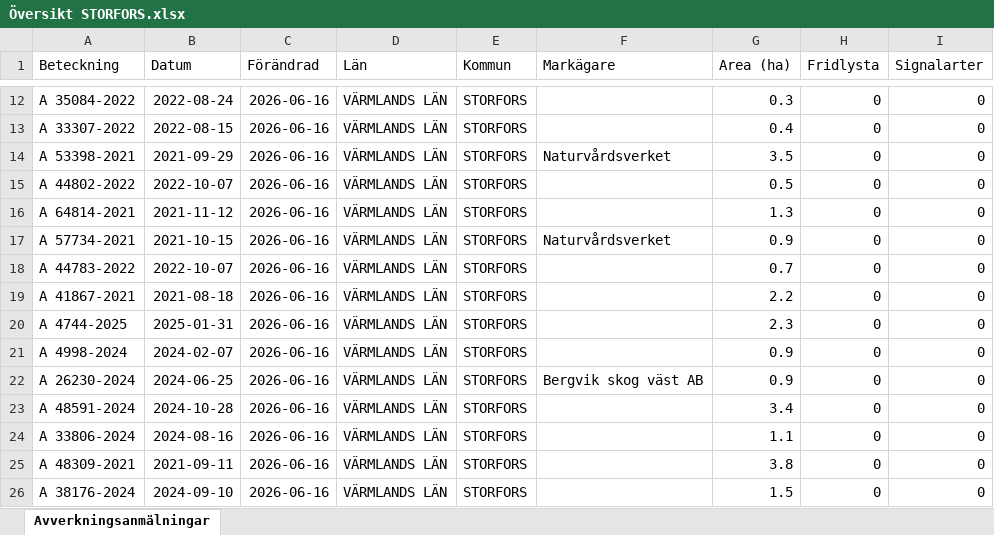
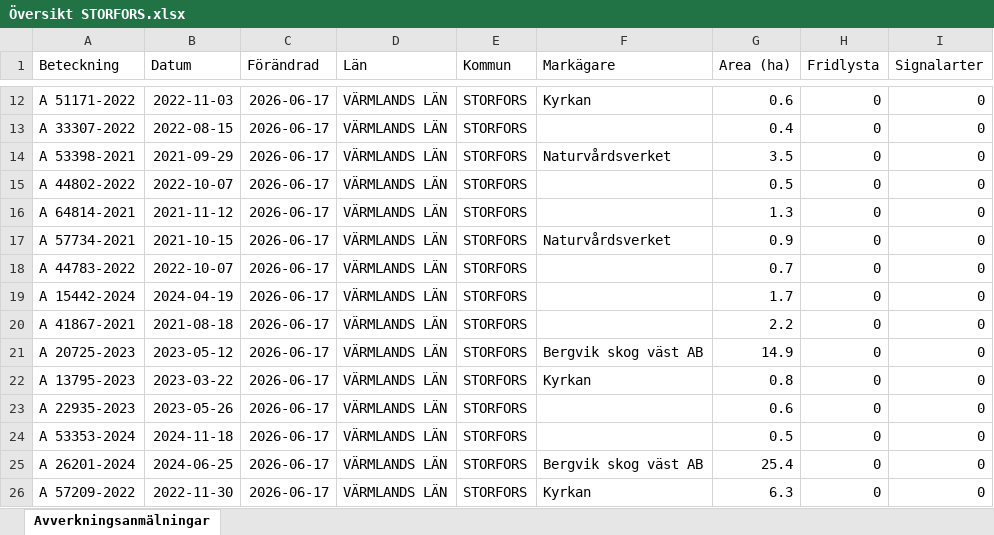
Before and after one commit to klasma/Logging_1760, an Excel workbook: Översikt STORFORS.xlsx, sheet Avverkningsanmälningar, drawn as a sheet; only a part is shown, gaps mark what is left out; values as stored, in another font and other column widths than the file's, no borders; the diff covers the shown part only; the diff names each change by its address in the sheet, - before the commit and + after, or states it on an @@ line.

```diff
--- a/Översikt STORFORS.xlsx (sheet Avverkningsanmälningar)
+++ b/Översikt STORFORS.xlsx (sheet Avverkningsanmälningar)
-A12 (Beteckning): A 35084-2022
+A12 (Beteckning): A 51171-2022
-B12 (Datum): 2022-08-24
+B12 (Datum): 2022-11-03
-C12:C26 (Förändrad): 2026-06-16
+C12:C26 (Förändrad): 2026-06-17
-F12 (Markägare): (empty)
+F12 (Markägare): Kyrkan
-G12 (Area (ha)): 0.3
+G12 (Area (ha)): 0.6
-A19 (Beteckning): A 41867-2021
+A19 (Beteckning): A 15442-2024
-B19 (Datum): 2021-08-18
+B19 (Datum): 2024-04-19
-G19 (Area (ha)): 2.2
+G19 (Area (ha)): 1.7
-A20 (Beteckning): A 4744-2025
+A20 (Beteckning): A 41867-2021
-B20 (Datum): 2025-01-31
+B20 (Datum): 2021-08-18
-G20 (Area (ha)): 2.3
+G20 (Area (ha)): 2.2
-A21 (Beteckning): A 4998-2024
+A21 (Beteckning): A 20725-2023
-B21 (Datum): 2024-02-07
+B21 (Datum): 2023-05-12
-F21 (Markägare): (empty)
+F21 (Markägare): Bergvik skog väst AB
-G21 (Area (ha)): 0.9
+G21 (Area (ha)): 14.9
-A22 (Beteckning): A 26230-2024
+A22 (Beteckning): A 13795-2023
-B22 (Datum): 2024-06-25
+B22 (Datum): 2023-03-22
-F22 (Markägare): Bergvik skog väst AB
+F22 (Markägare): Kyrkan
-G22 (Area (ha)): 0.9
+G22 (Area (ha)): 0.8
-A23 (Beteckning): A 48591-2024
+A23 (Beteckning): A 22935-2023
-B23 (Datum): 2024-10-28
+B23 (Datum): 2023-05-26
-G23 (Area (ha)): 3.4
+G23 (Area (ha)): 0.6
-A24 (Beteckning): A 33806-2024
+A24 (Beteckning): A 53353-2024
-B24 (Datum): 2024-08-16
+B24 (Datum): 2024-11-18
-G24 (Area (ha)): 1.1
+G24 (Area (ha)): 0.5
-A25 (Beteckning): A 48309-2021
+A25 (Beteckning): A 26201-2024
-B25 (Datum): 2021-09-11
+B25 (Datum): 2024-06-25
-F25 (Markägare): (empty)
+F25 (Markägare): Bergvik skog väst AB
-G25 (Area (ha)): 3.8
+G25 (Area (ha)): 25.4
-A26 (Beteckning): A 38176-2024
+A26 (Beteckning): A 57209-2022
-B26 (Datum): 2024-09-10
+B26 (Datum): 2022-11-30
-F26 (Markägare): (empty)
+F26 (Markägare): Kyrkan
-G26 (Area (ha)): 1.5
+G26 (Area (ha)): 6.3
```
Also changed, not shown: 598 edited cells elsewhere in this sheet, artfynd/A 33518-2025 artfynd.xlsx, artfynd/A 43407-2022 artfynd.xlsx, 27 other files.
